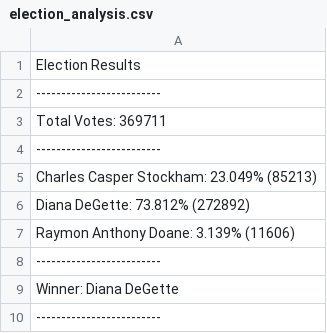
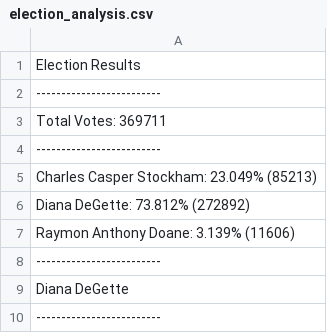
Before and after one commit to sheylaperez96/python-challenge, a CSV file: PyPoll/analysis/election_analysis.csv, drawn as a sheet.

Commit message:
updated PyPoll file

```diff
--- a/PyPoll/analysis/election_analysis.csv
+++ b/PyPoll/analysis/election_analysis.csv
@@ -8,3 +8,3 @@ Raymon Anthony Doane: 3.139% (11606)
 -------------------------
-Winner: Diana DeGette
+Diana DeGette
 -------------------------
```
Also changed, not shown: 1 other file.
